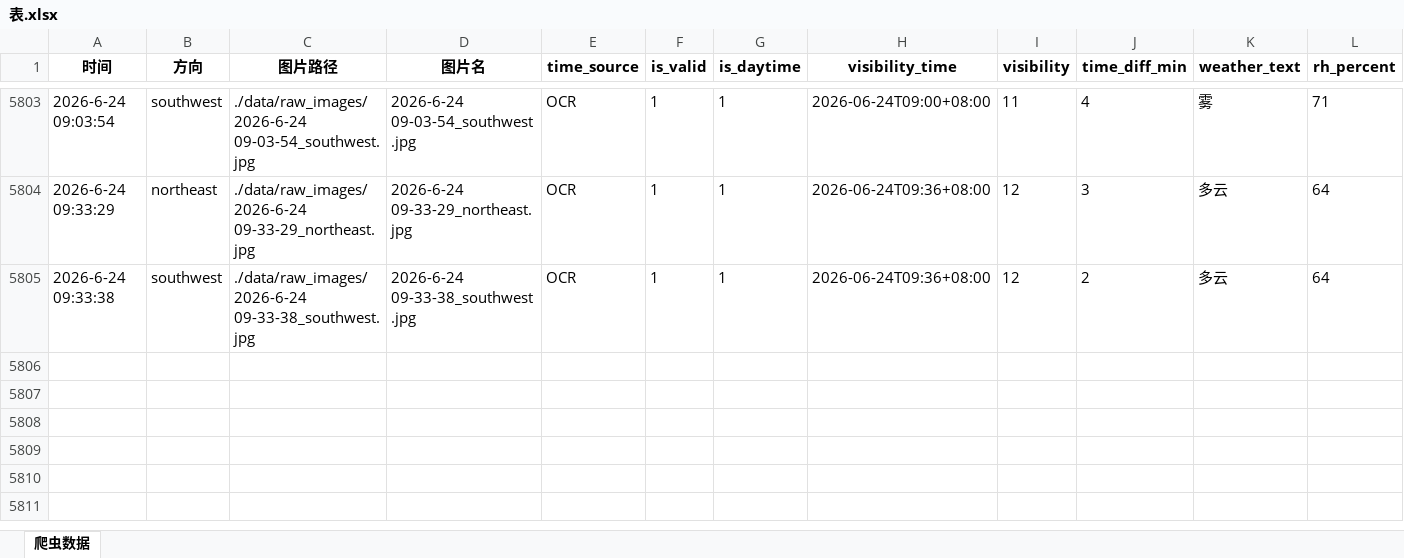
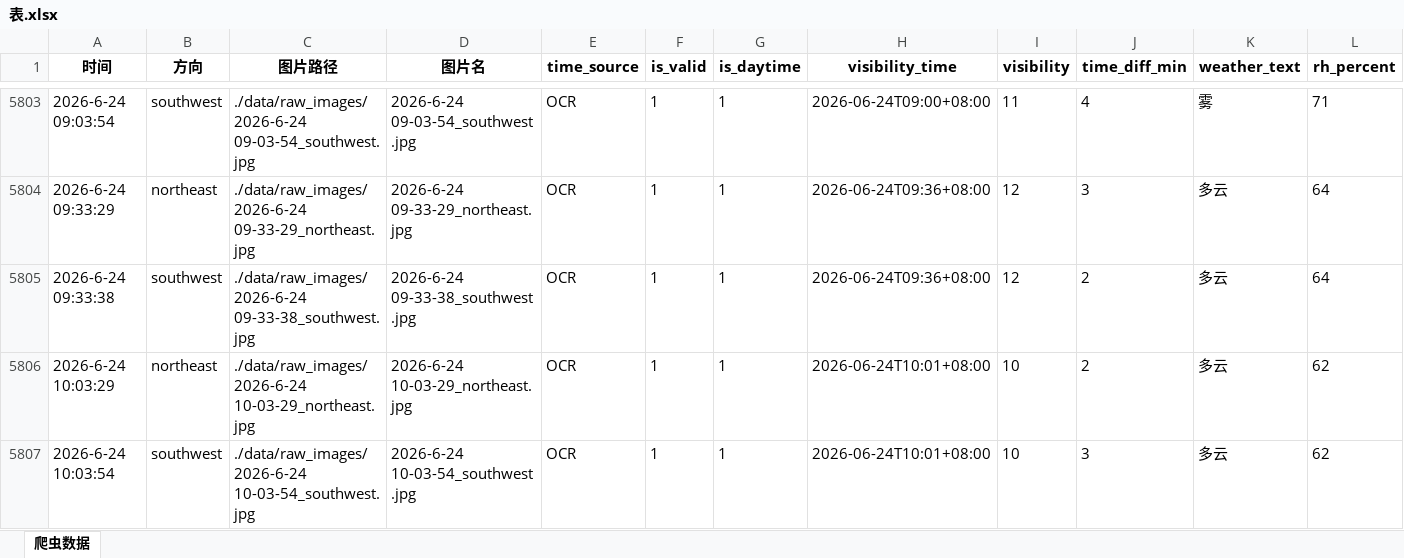
Before and after one commit to xiiiiiiiiiiier/fictional-octo-journey, an Excel workbook: 时刻爬取/data/metadata/表.xlsx, sheet 爬虫数据, drawn as a sheet; only a part is shown, gaps mark what is left out; values as stored, in another font and other column widths than the file's, no borders; rows hold the shown columns only; the diff names each change by its address in the sheet, - before the commit and + after, or states it on an @@ line.

```diff
--- a/时刻爬取/data/metadata/表.xlsx (sheet 爬虫数据)
+++ b/时刻爬取/data/metadata/表.xlsx (sheet 爬虫数据)
+row 5806: 2026-6-24 10:03:29 | northeast | ./data/raw_images/2026-6-24 10-03-29_northeast.jpg | 2026-6-24 10-03-29_northeast.jpg | OCR | 1 | 1 | 2026-06-24T10:01+08:00 | 10 | 2 | 多云 | 62
+row 5807: 2026-6-24 10:03:54 | southwest | ./data/raw_images/2026-6-24 10-03-54_southwest.jpg | 2026-6-24 10-03-54_southwest.jpg | OCR | 1 | 1 | 2026-06-24T10:01+08:00 | 10 | 3 | 多云 | 62
```
Also changed, not shown: 2 other files.
